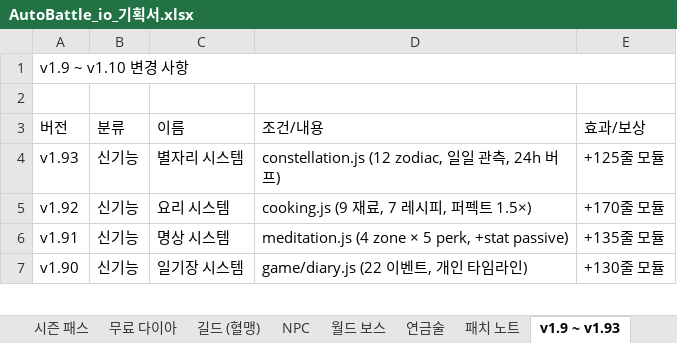
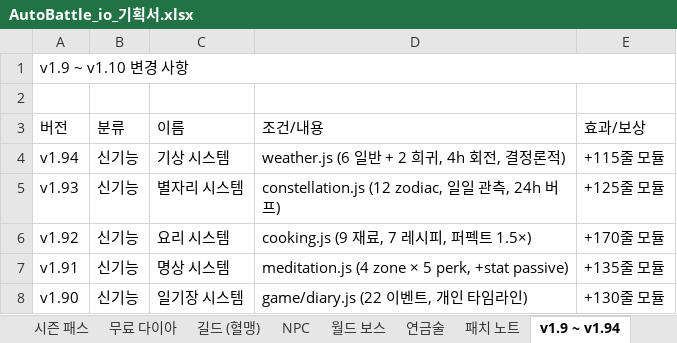
Before and after one commit to goodholic/Baduk-Marble, an Excel workbook: AutoBattle_io_기획서.xlsx, sheet v1.9 ~ v1.94, drawn as a sheet; only a part is shown; values as stored, in another font and other column widths than the file's, no cell formats; the diff names each change by its address in the sheet, - before the commit and + after, or states it on an @@ line.

```diff
--- a/AutoBattle_io_기획서.xlsx (sheet v1.9 ~ v1.94)
+++ b/AutoBattle_io_기획서.xlsx (sheet v1.9 ~ v1.94)
-sheet tab: v1.9 ~ v1.93
+sheet tab: v1.9 ~ v1.94
+row 4: v1.94 | 신기능 | 기상 시스템 | weather.js (6 일반 + 2 희귀, 4h 회전, 결정론적) | +115줄 모듈
```
Also changed, not shown: sheet 패치 노트, cell formats, 4 other files.
